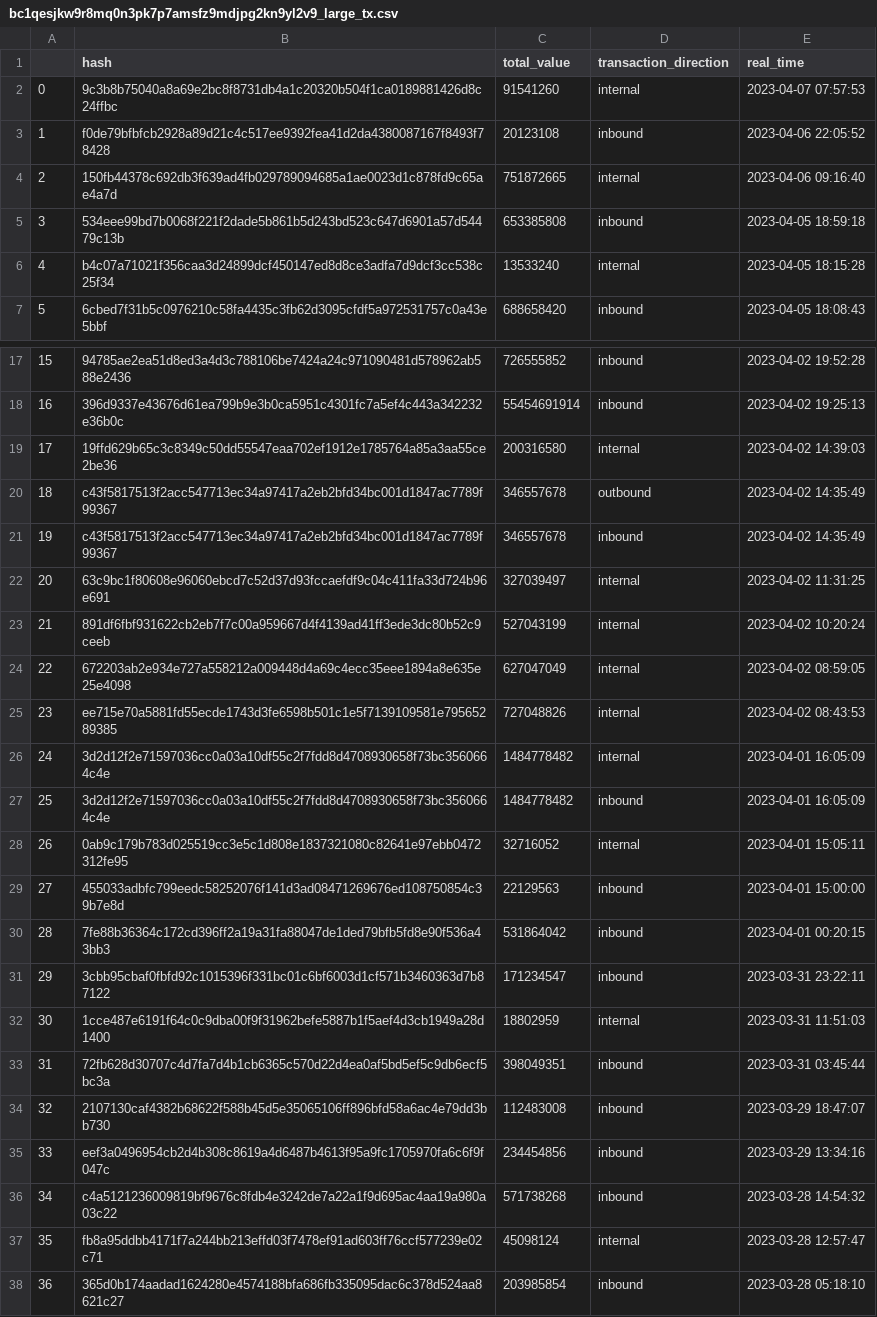
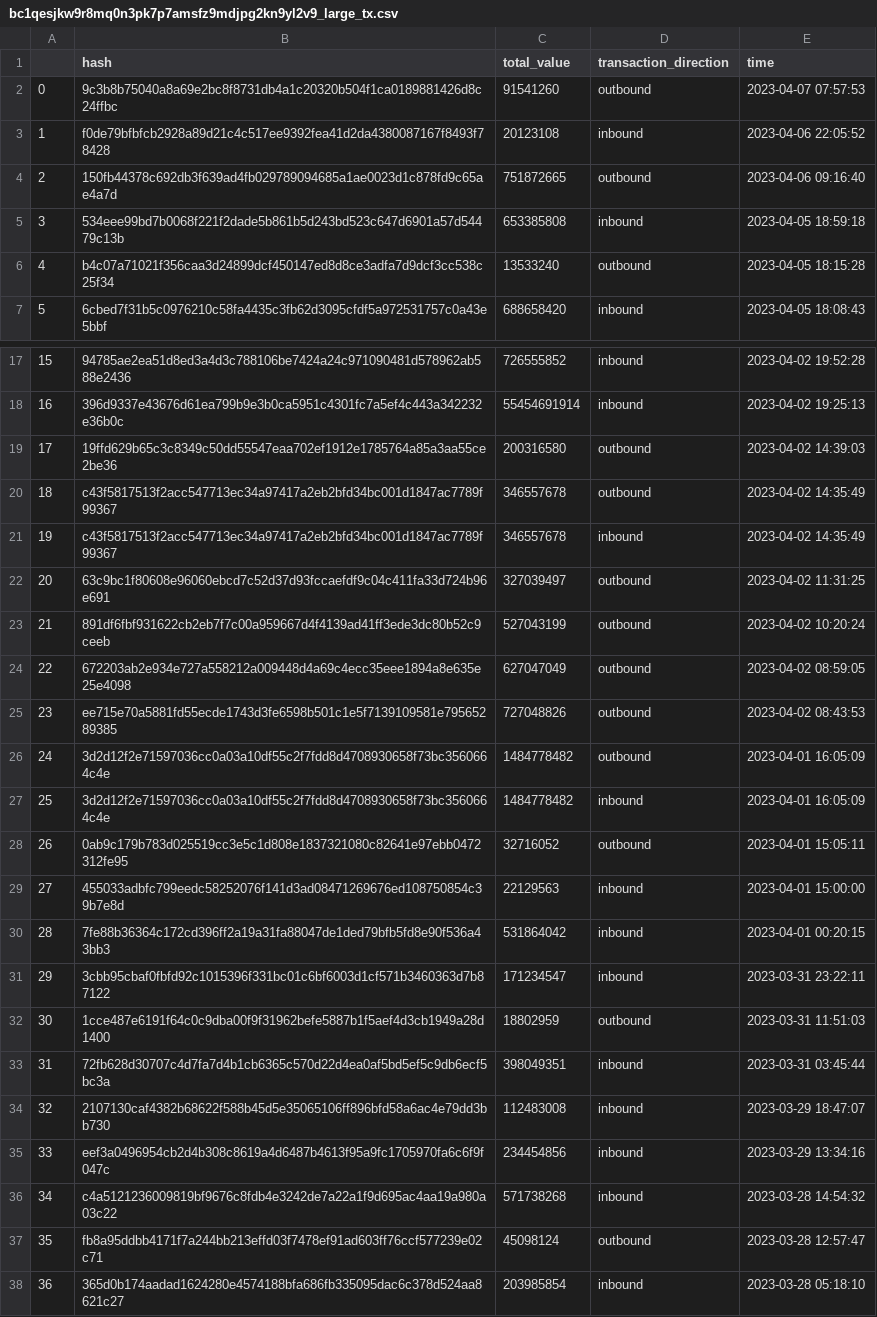
Before and after one commit to BrokeoshiNakamoto/checkers, a CSV file: data/large_tx/bc1qesjkw9r8mq0n3pk7p7amsfz9mdjpg2kn9yl2v9_large_tx.csv, drawn as a sheet; only a part is shown, gaps mark what is left out; the diff covers the shown part only.

```diff
--- a/data/large_tx/bc1qesjkw9r8mq0n3pk7p7amsfz9mdjpg2kn9yl2v9_large_tx.csv
+++ b/data/large_tx/bc1qesjkw9r8mq0n3pk7p7amsfz9mdjpg2kn9yl2v9_large_tx.csv
@@ -1,7 +1,7 @@
-,hash,total_value,transaction_direction,real_time
-0,9c3b8b75040a8a69e2bc8f8731db4a1c20320b504f1ca0189881426d8c24ffbc,91541260,internal,2023-04-07 07:57:53
+,hash,total_value,transaction_direction,time
+0,9c3b8b75040a8a69e2bc8f8731db4a1c20320b504f1ca0189881426d8c24ffbc,91541260,outbound,2023-04-07 07:57:53
 1,f0de79bfbfcb2928a89d21c4c517ee9392fea41d2da4380087167f8493f78428,20123108,inbound,2023-04-06 22:05:52
-2,150fb44378c692db3f639ad4fb029789094685a1ae0023d1c878fd9c65ae4a7d,751872665,internal,2023-04-06 09:16:40
+2,150fb44378c692db3f639ad4fb029789094685a1ae0023d1c878fd9c65ae4a7d,751872665,outbound,2023-04-06 09:16:40
 3,534eee99bd7b0068f221f2dade5b861b5d243bd523c647d6901a57d54479c13b,653385808,inbound,2023-04-05 18:59:18
-4,b4c07a71021f356caa3d24899dcf450147ed8d8ce3adfa7d9dcf3cc538c25f34,13533240,internal,2023-04-05 18:15:28
+4,b4c07a71021f356caa3d24899dcf450147ed8d8ce3adfa7d9dcf3cc538c25f34,13533240,outbound,2023-04-05 18:15:28
 5,6cbed7f31b5c0976210c58fa4435c3fb62d3095cfdf5a972531757c0a43e5bbf,688658420,inbound,2023-04-05 18:08:43
@@ -18,12 +18,12 @@
 16,396d9337e43676d61ea799b9e3b0ca5951c4301fc7a5ef4c443a342232e36b0c,55454691914,inbound,2023-04-02 19:25:13
-17,19ffd629b65c3c8349c50dd55547eaa702ef1912e1785764a85a3aa55ce2be36,200316580,internal,2023-04-02 14:39:03
+17,19ffd629b65c3c8349c50dd55547eaa702ef1912e1785764a85a3aa55ce2be36,200316580,outbound,2023-04-02 14:39:03
 18,c43f5817513f2acc547713ec34a97417a2eb2bfd34bc001d1847ac7789f99367,346557678,outbound,2023-04-02 14:35:49
 19,c43f5817513f2acc547713ec34a97417a2eb2bfd34bc001d1847ac7789f99367,346557678,inbound,2023-04-02 14:35:49
-20,63c9bc1f80608e96060ebcd7c52d37d93fccaefdf9c04c411fa33d724b96e691,327039497,internal,2023-04-02 11:31:25
-21,891df6fbf931622cb2eb7f7c00a959667d4f4139ad41ff3ede3dc80b52c9ceeb,527043199,internal,2023-04-02 10:20:24
-22,672203ab2e934e727a558212a009448d4a69c4ecc35eee1894a8e635e25e4098,627047049,internal,2023-04-02 08:59:05
-23,ee715e70a5881fd55ecde1743d3fe6598b501c1e5f7139109581e79565289385,727048826,internal,2023-04-02 08:43:53
-24,3d2d12f2e71597036cc0a03a10df55c2f7fdd8d4708930658f73bc3560664c4e,1484778482,internal,2023-04-01 16:05:09
+20,63c9bc1f80608e96060ebcd7c52d37d93fccaefdf9c04c411fa33d724b96e691,327039497,outbound,2023-04-02 11:31:25
+21,891df6fbf931622cb2eb7f7c00a959667d4f4139ad41ff3ede3dc80b52c9ceeb,527043199,outbound,2023-04-02 10:20:24
+22,672203ab2e934e727a558212a009448d4a69c4ecc35eee1894a8e635e25e4098,627047049,outbound,2023-04-02 08:59:05
+23,ee715e70a5881fd55ecde1743d3fe6598b501c1e5f7139109581e79565289385,727048826,outbound,2023-04-02 08:43:53
+24,3d2d12f2e71597036cc0a03a10df55c2f7fdd8d4708930658f73bc3560664c4e,1484778482,outbound,2023-04-01 16:05:09
 25,3d2d12f2e71597036cc0a03a10df55c2f7fdd8d4708930658f73bc3560664c4e,1484778482,inbound,2023-04-01 16:05:09
-26,0ab9c179b783d025519cc3e5c1d808e1837321080c82641e97ebb0472312fe95,32716052,internal,2023-04-01 15:05:11
+26,0ab9c179b783d025519cc3e5c1d808e1837321080c82641e97ebb0472312fe95,32716052,outbound,2023-04-01 15:05:11
 27,455033adbfc799eedc58252076f141d3ad08471269676ed108750854c39b7e8d,22129563,inbound,2023-04-01 15:00:00
@@ -31,3 +31,3 @@
 29,3cbb95cbaf0fbfd92c1015396f331bc01c6bf6003d1cf571b3460363d7b87122,171234547,inbound,2023-03-31 23:22:11
-30,1cce487e6191f64c0c9dba00f9f31962befe5887b1f5aef4d3cb1949a28d1400,18802959,internal,2023-03-31 11:51:03
+30,1cce487e6191f64c0c9dba00f9f31962befe5887b1f5aef4d3cb1949a28d1400,18802959,outbound,2023-03-31 11:51:03
 31,72fb628d30707c4d7fa7d4b1cb6365c570d22d4ea0af5bd5ef5c9db6ecf5bc3a,398049351,inbound,2023-03-31 03:45:44
@@ -36,3 +36,3 @@
 34,c4a5121236009819bf9676c8fdb4e3242de7a22a1f9d695ac4aa19a980a03c22,571738268,inbound,2023-03-28 14:54:32
-35,fb8a95ddbb4171f7a244bb213effd03f7478ef91ad603ff76ccf577239e02c71,45098124,internal,2023-03-28 12:57:47
+35,fb8a95ddbb4171f7a244bb213effd03f7478ef91ad603ff76ccf577239e02c71,45098124,outbound,2023-03-28 12:57:47
 36,365d0b174aadad1624280e4574188bfa686fb335095dac6c378d524aa8621c27,203985854,inbound,2023-03-28 05:18:10
```
Also changed, not shown: 10 edited cells elsewhere in this file, data/large_tx/1L7WW9sR793TYKRLZGduw7geVcHoCoBrJe_large_tx.csv, data/large_tx/bc1qz6lks9udfn78vx3cju9uyc6kqk6739hndak4ct_large_tx.csv, 7 other files.
